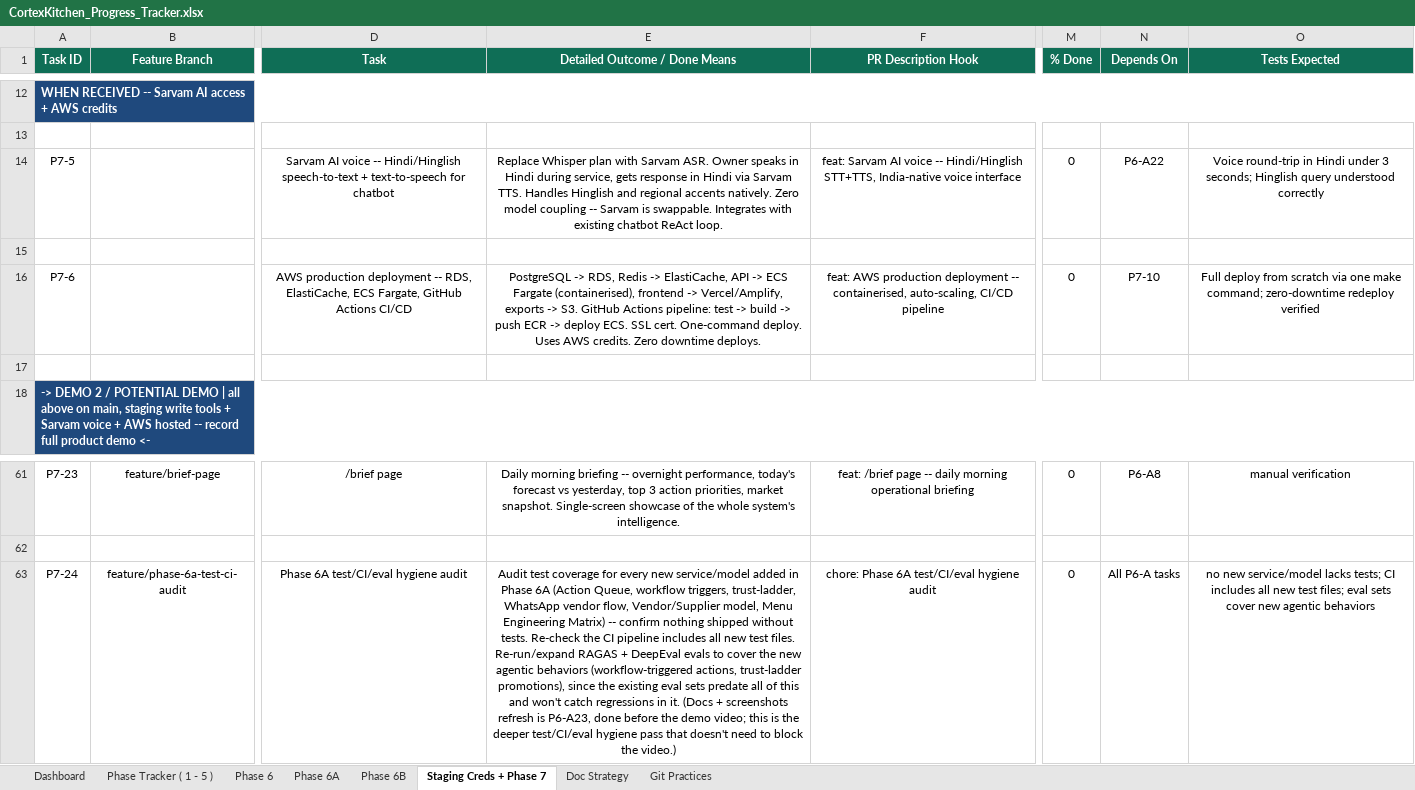
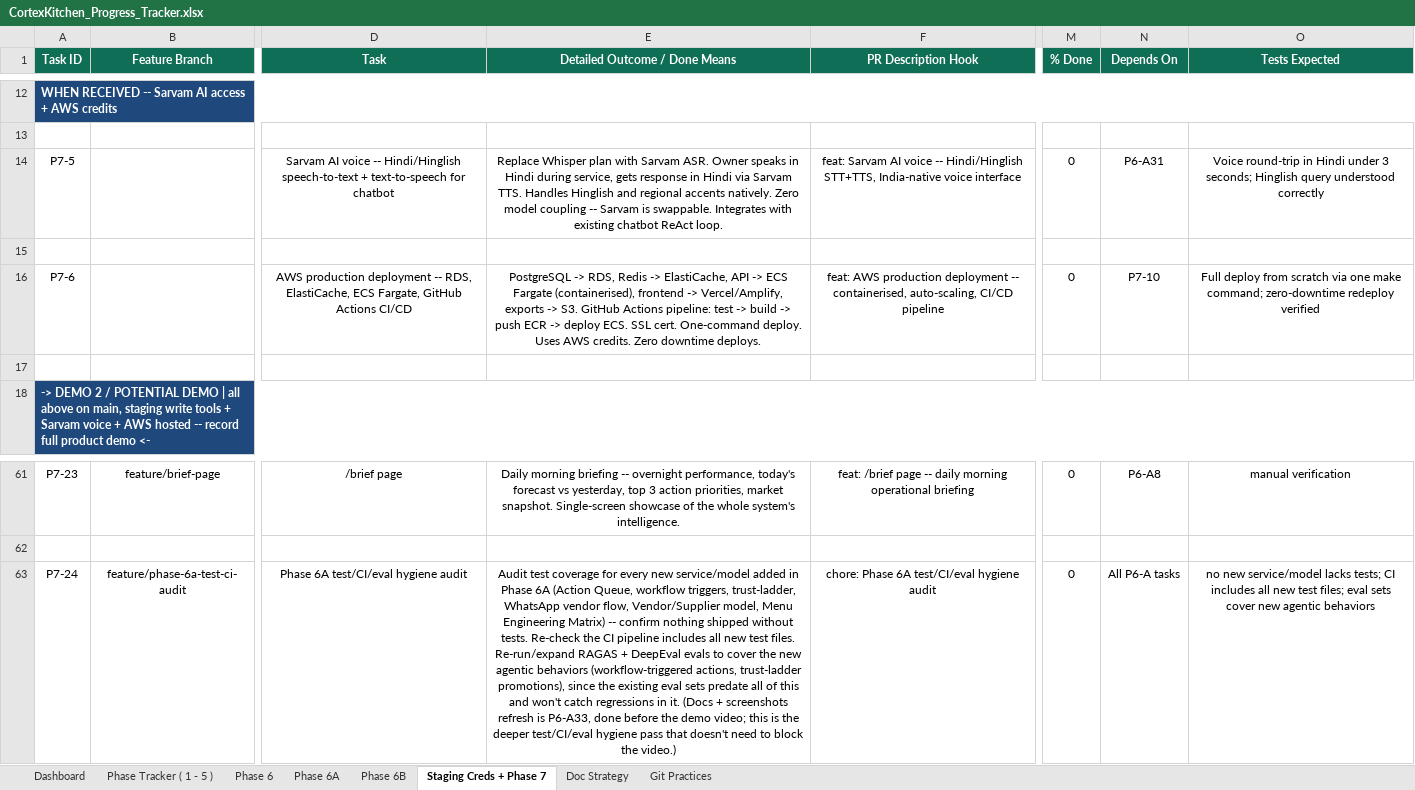
Before and after one commit to anoushka45/cortexkitchen, an Excel workbook: CortexKitchen_Progress_Tracker.xlsx, sheet Staging Creds + Phase 7, drawn as a sheet; only a part is shown, gaps mark what is left out; values as stored, in another font and other column widths than the file's, no borders; the diff names each change by its address in the sheet, - before the commit and + after, or states it on an @@ line.

Commit message:
chore: expand Phase 6A with live-intelligence + scenario-overhaul tasks
Replaces the narrow P6-A21 (weather + holiday signals only) with six tasks
(P6-A21-A26) on one combined branch feature/live-intelligence-signals:
weather/holidays, industry trends (RSS-only, no paid API), regulatory
alerts (FSSAI public notices), unifying all four into the existing
market_intel_node instead of a new graph node, a scenario-selection
overhaul (natural language + dynamic profiles alongside the 4 hardcoded
presets), and a conditional validation checkpoint on action-item
specificity. Renumbers P6-A22-A29 to P6-A27-A34 to keep IDs sequential;
fixes the procurement loop's dependency (now P6-A24, not P6-A21, since it
needs signals actually wired in) and every stale cross-reference to the old
numbering across the Dashboard, Phase 6B, and Staging Creds sheets.

```diff
--- a/CortexKitchen_Progress_Tracker.xlsx (sheet Staging Creds + Phase 7)
+++ b/CortexKitchen_Progress_Tracker.xlsx (sheet Staging Creds + Phase 7)
-N14 (Depends On): P6-A22
+N14 (Depends On): P6-A31
-E63 (Detailed Outcome / Done Means): …refresh is P6-A23, done before…
+E63 (Detailed Outcome / Done Means): …refresh is P6-A33, done before…
```
Also changed, not shown: sheet Phase 6A, sheet Dashboard, sheet Phase 6B, 1 other file.
